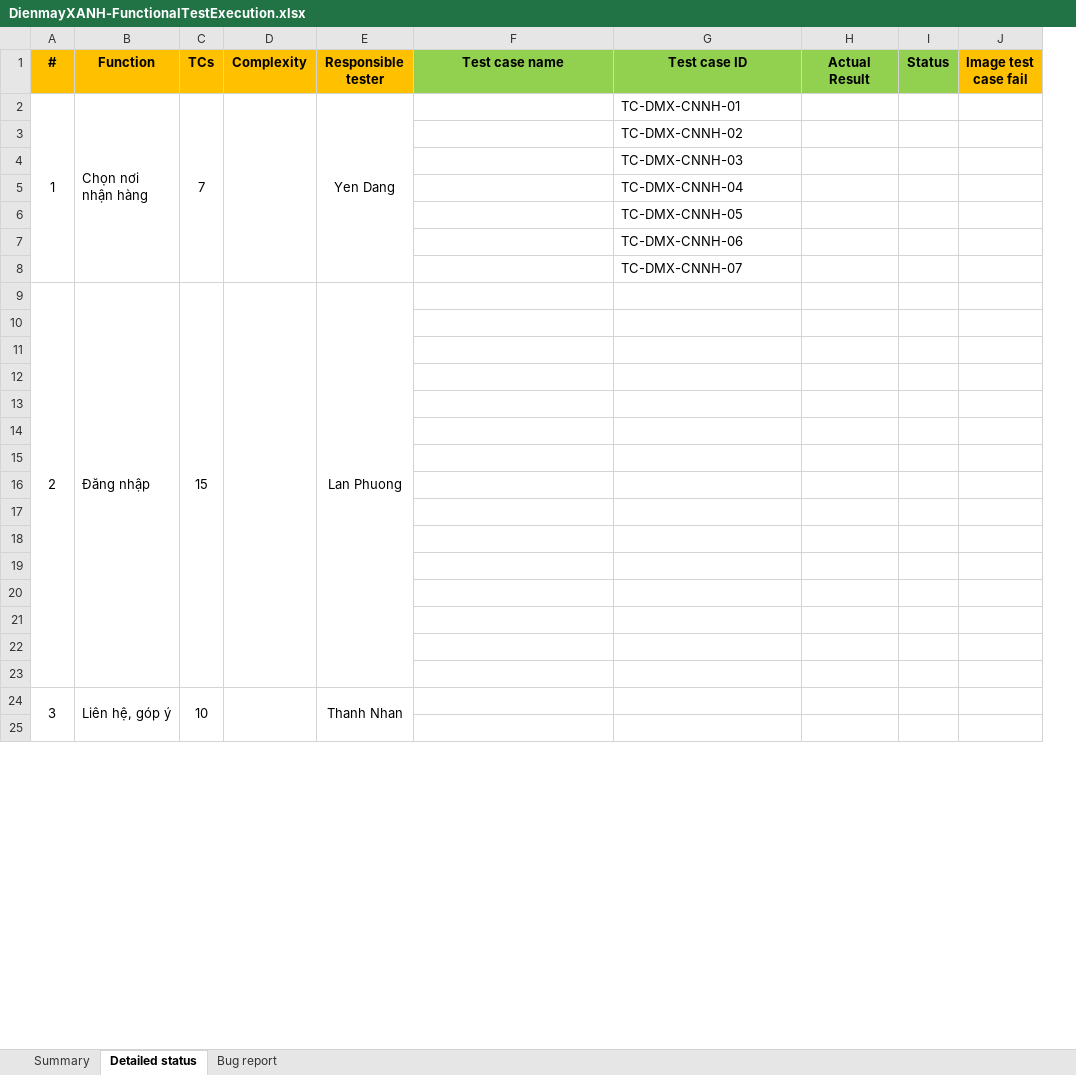
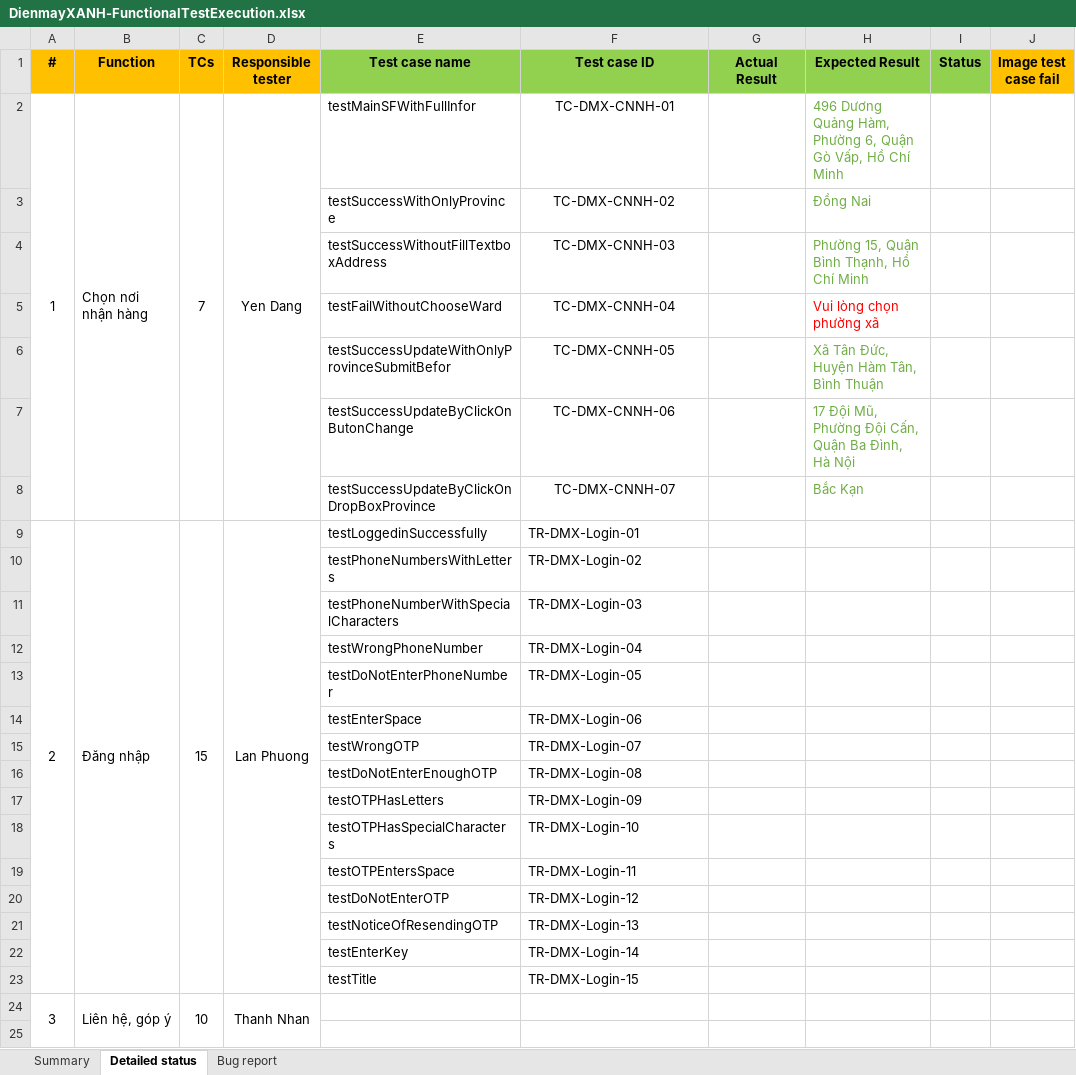
Before and after one commit to FabuloustTeam/DienMayXanh, an Excel workbook: DienmayXANH-FunctionalTestExecution.xlsx, sheet Detailed status, drawn as a sheet; only a part is shown; values as stored, in another font and other column widths than the file's, no borders; conditional formats not drawn; removed rows and columns are numbered as before the commit, all else as after; the diff covers the shown part only; the diff names each change by its address in the sheet, - before the commit and + after, or states it on an @@ line.

Commit message:
modify column according to changes of file test excution & add write link image when test fail

```diff
--- a/DienmayXANH-FunctionalTestExecution.xlsx (sheet Detailed status)
+++ b/DienmayXANH-FunctionalTestExecution.xlsx (sheet Detailed status)
-column D (Complexity), empty
+column H (Expected Result), rows 2-8: 496 Dương Quảng Hàm, Phường 6, Quận Gò Vấp, Hồ Chí Minh | Đồng Nai | Phường 15, Quận Bình Thạnh, Hồ Chí Minh | Vui lòng chọn phường xã | Xã Tân Đức, Huyện Hàm Tân, Bình Thuận | 17 Đội Mũ, Phường Đội Cấn, Quận Ba Đình, Hà Nội | Bắc Kạn
-E2 (Test case name): (empty)
+E2 (Test case name): testMainSFWithFullInfor
-F2:F8 alignment: left
+F2:F8 alignment: center
-E3 (Test case name): (empty)
+E3 (Test case name): testSuccessWithOnlyProvince
-E4 (Test case name): (empty)
+E4 (Test case name): testSuccessWithoutFillTextboxAddress
-E5 (Test case name): (empty)
+E5 (Test case name): testFailWithoutChooseWard
-E6 (Test case name): (empty)
+E6 (Test case name): testSuccessUpdateWithOnlyProvinceSubmitBefor
-E7 (Test case name): (empty)
+E7 (Test case name): testSuccessUpdateByClickOnButonChange
-E8 (Test case name): (empty)
+E8 (Test case name): testSuccessUpdateByClickOnDropBoxProvince
-E9 (Test case name): (empty)
+E9 (Test case name): testLoggedinSuccessfully
-F9 (Test case ID): (empty)
+F9 (Test case ID): TR-DMX-Login-01
-row 10: (empty)
+row 10:  |  |  |  | testPhoneNumbersWithLetters | TR-DMX-Login-02
-row 11: (empty)
+row 11:  |  |  |  | testPhoneNumberWithSpecialCharacters | TR-DMX-Login-03
-row 12: (empty)
+row 12:  |  |  |  | testWrongPhoneNumber | TR-DMX-Login-04
-row 13: (empty)
+row 13:  |  |  |  | testDoNotEnterPhoneNumber | TR-DMX-Login-05
-row 14: (empty)
+row 14:  |  |  |  | testEnterSpace | TR-DMX-Login-06
-row 15: (empty)
+row 15:  |  |  |  | testWrongOTP | TR-DMX-Login-07
-row 16: (empty)
+row 16:  |  |  |  | testDoNotEnterEnoughOTP | TR-DMX-Login-08
-row 17: (empty)
+row 17:  |  |  |  | testOTPHasLetters | TR-DMX-Login-09
-row 18: (empty)
+row 18:  |  |  |  | testOTPHasSpecialCharacters | TR-DMX-Login-10
-row 19: (empty)
+row 19:  |  |  |  | testOTPEntersSpace | TR-DMX-Login-11
-row 20: (empty)
+row 20:  |  |  |  | testDoNotEnterOTP | TR-DMX-Login-12
-row 21: (empty)
+row 21:  |  |  |  | testNoticeOfResendingOTP | TR-DMX-Login-13
-row 22: (empty)
+row 22:  |  |  |  | testEnterKey | TR-DMX-Login-14
-row 23: (empty)
+row 23:  |  |  |  | testTitle | TR-DMX-Login-15
```
Also changed, not shown: 1 added row, 1 removed row, 18 edited cells and cell formats elsewhere in this sheet, charts or pictures, test cases/DienmayXANH-Comment.xlsx, 20 other files.
